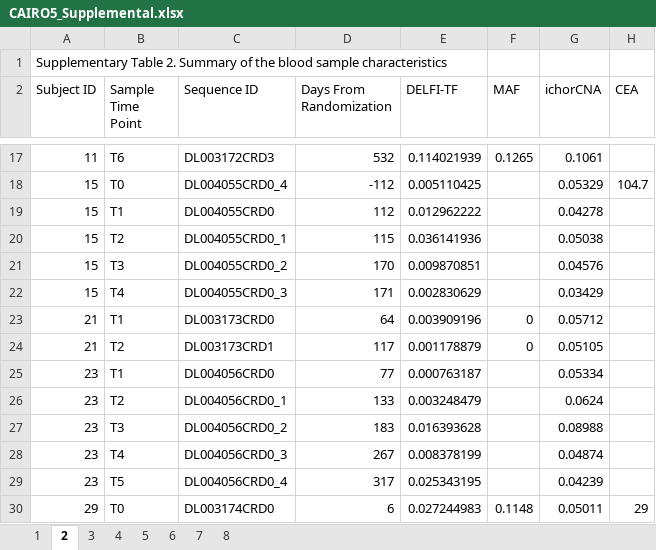
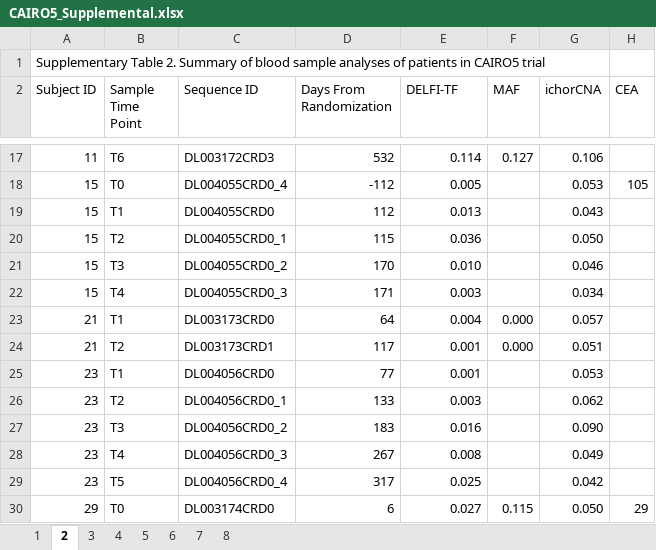
Before and after one commit to delfidiagnostics/CAIRO5_Public, an Excel workbook: Data/CAIRO5_Supplemental.xlsx, sheet 2, drawn as a sheet; only a part is shown, gaps mark what is left out; values as stored, in another font and other column widths than the file's, no cell formats; charts and pictures not drawn; the diff covers the shown part only; the diff names each change by its address in the sheet, - before the commit and + after, or states it on an @@ line.

```diff
--- a/Data/CAIRO5_Supplemental.xlsx (sheet 2)
+++ b/Data/CAIRO5_Supplemental.xlsx (sheet 2)
-A1 (Subject ID): …Summary of the blood sample characteristics
+A1 (Subject ID): …Summary of blood sample analyses of patients in CAIRO5 trial
-E17 (DELFI-TF): 0.114021939
+E17 (DELFI-TF): 0.114
-F17 (MAF): 0.1265
+F17 (MAF): 0.127
-G17 (ichorCNA): 0.1061
+G17 (ichorCNA): 0.106
-E18 (DELFI-TF): 0.005110425
+E18 (DELFI-TF): 0.005
-G18 (ichorCNA): 0.05329
+G18 (ichorCNA): 0.053
-H18 (CEA): 104.7
+H18 (CEA): 105
-E19 (DELFI-TF): 0.012962222
+E19 (DELFI-TF): 0.013
-G19 (ichorCNA): 0.04278
+G19 (ichorCNA): 0.043
-E20 (DELFI-TF): 0.036141936
+E20 (DELFI-TF): 0.036
-G20 (ichorCNA): 0.05038
+G20 (ichorCNA): 0.050
-E21 (DELFI-TF): 0.009870851
+E21 (DELFI-TF): 0.010
-G21 (ichorCNA): 0.04576
+G21 (ichorCNA): 0.046
-E22 (DELFI-TF): 0.002830629
+E22 (DELFI-TF): 0.003
-G22 (ichorCNA): 0.03429
+G22 (ichorCNA): 0.034
-E23 (DELFI-TF): 0.003909196
+E23 (DELFI-TF): 0.004
-F23:F24 (MAF): 0
+F23:F24 (MAF): 0.000
-G23 (ichorCNA): 0.05712
+G23 (ichorCNA): 0.057
-E24 (DELFI-TF): 0.001178879
+E24 (DELFI-TF): 0.001
-G24 (ichorCNA): 0.05105
+G24 (ichorCNA): 0.051
-E25 (DELFI-TF): 0.000763187
+E25 (DELFI-TF): 0.001
-G25 (ichorCNA): 0.05334
+G25 (ichorCNA): 0.053
-E26 (DELFI-TF): 0.003248479
+E26 (DELFI-TF): 0.003
-G26 (ichorCNA): 0.0624
+G26 (ichorCNA): 0.062
-E27 (DELFI-TF): 0.016393628
+E27 (DELFI-TF): 0.016
-G27 (ichorCNA): 0.08988
+G27 (ichorCNA): 0.090
-E28 (DELFI-TF): 0.008378199
+E28 (DELFI-TF): 0.008
-G28 (ichorCNA): 0.04874
+G28 (ichorCNA): 0.049
-E29 (DELFI-TF): 0.025343195
+E29 (DELFI-TF): 0.025
-G29 (ichorCNA): 0.04239
+G29 (ichorCNA): 0.042
-E30 (DELFI-TF): 0.027244983
+E30 (DELFI-TF): 0.027
-F30 (MAF): 0.1148
+F30 (MAF): 0.115
-G30 (ichorCNA): 0.05011
+G30 (ichorCNA): 0.050
```
Also changed, not shown: 1625 edited cells elsewhere in this sheet, sheet 3, sheet 5, sheet 4, sheet 6, sheet 7, sheet 1, cell formats, charts or pictures, 3 other files.
